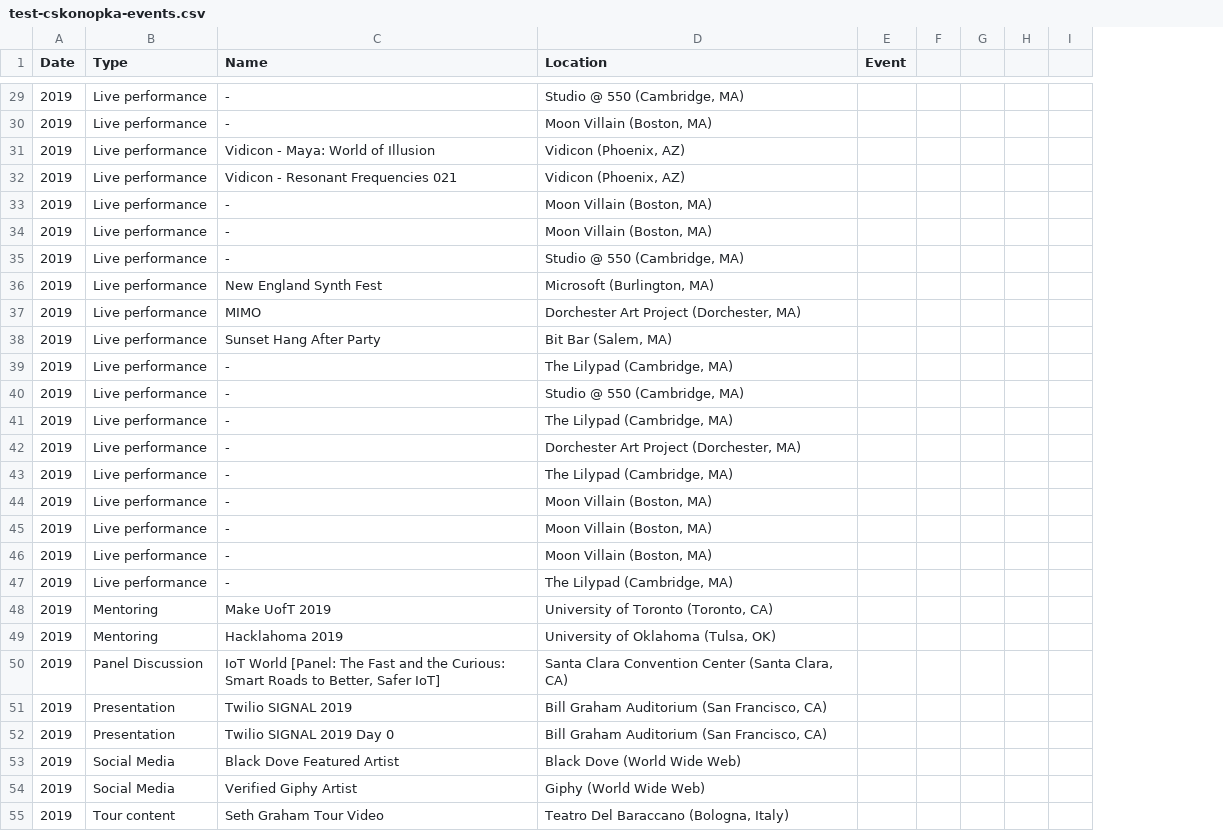
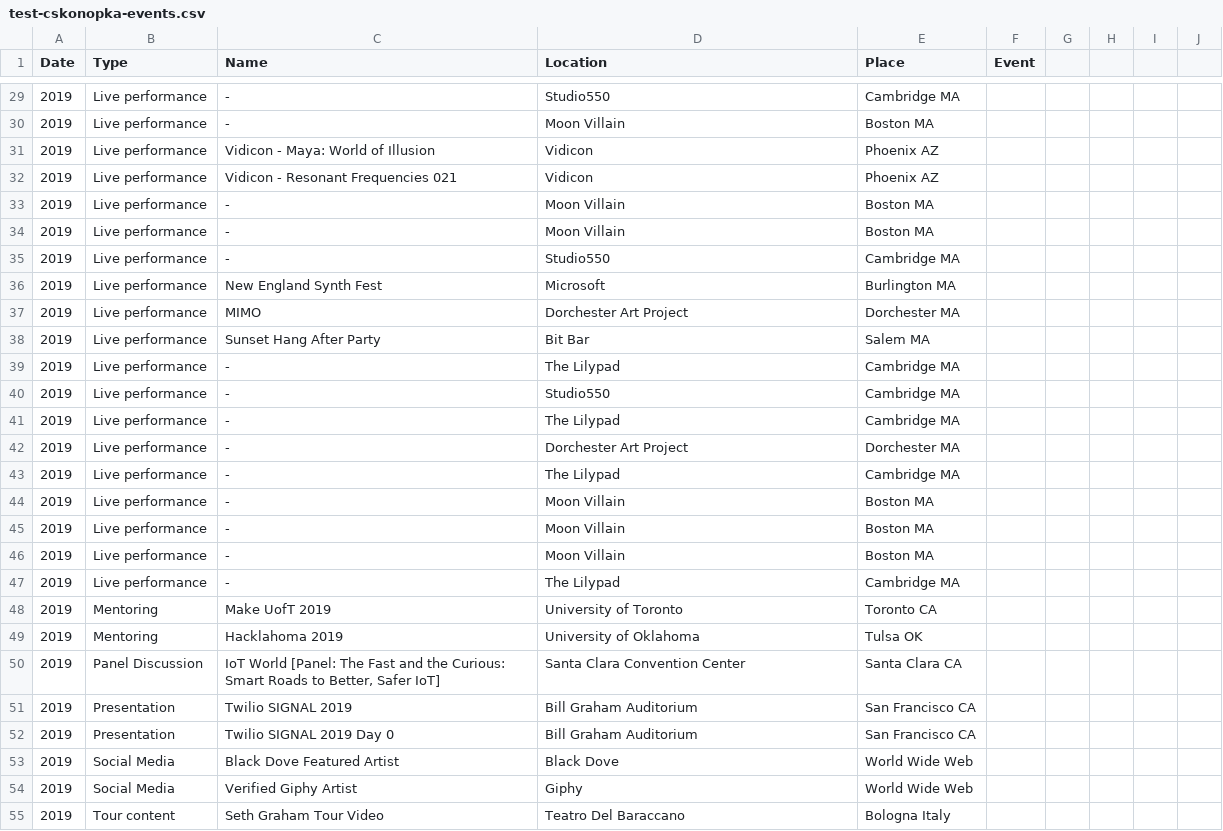
Before and after one commit to cskonopka/test-units, a CSV file: test-cskonopka-events.csv, drawn as a sheet; only a part is shown, gaps mark what is left out; the diff covers the shown part only; the diff names each change by its address in the sheet, - before the commit and + after, or states it on an @@ line.

```diff
--- a/test-cskonopka-events.csv
+++ b/test-cskonopka-events.csv
+column E (Place), rows 29-55: Cambridge MA | Boston MA | Phoenix AZ | Phoenix AZ | Boston MA | Boston MA | Cambridge MA | Burlington MA | Dorchester MA | Salem MA | Cambridge MA | Cambridge MA | Cambridge MA | Dorchester MA | Cambridge MA | Boston MA | Boston MA | Boston MA | Cambridge MA | Toronto CA | Tulsa OK | Santa Clara CA | San Francisco CA | San Francisco CA | World Wide Web | World Wide Web | Bologna Italy
-D29 (Location): Studio @ 550 (Cambridge, MA)
+D29 (Location): Studio550
-D30 (Location): Moon Villain (Boston, MA)
+D30 (Location): Moon Villain
-D31:D32 (Location): Vidicon (Phoenix, AZ)
+D31:D32 (Location): Vidicon
-D33:D34 (Location): Moon Villain (Boston, MA)
+D33:D34 (Location): Moon Villain
-D35 (Location): Studio @ 550 (Cambridge, MA)
+D35 (Location): Studio550
-D36 (Location): Microsoft (Burlington, MA)
+D36 (Location): Microsoft
-D37 (Location): Dorchester Art Project (Dorchester, MA)
+D37 (Location): Dorchester Art Project
-D38 (Location): Bit Bar (Salem, MA)
+D38 (Location): Bit Bar
-D39 (Location): The Lilypad (Cambridge, MA)
+D39 (Location): The Lilypad
-D40 (Location): Studio @ 550 (Cambridge, MA)
+D40 (Location): Studio550
-D41 (Location): The Lilypad (Cambridge, MA)
+D41 (Location): The Lilypad
-D42 (Location): Dorchester Art Project (Dorchester, MA)
+D42 (Location): Dorchester Art Project
-D43 (Location): The Lilypad (Cambridge, MA)
+D43 (Location): The Lilypad
-D44:D46 (Location): Moon Villain (Boston, MA)
+D44:D46 (Location): Moon Villain
-D47 (Location): The Lilypad (Cambridge, MA)
+D47 (Location): The Lilypad
-D48 (Location): University of Toronto (Toronto, CA)
+D48 (Location): University of Toronto
-D49 (Location): University of Oklahoma (Tulsa, OK)
+D49 (Location): University of Oklahoma
-D50 (Location): Santa Clara Convention Center (Santa Clara, CA)
+D50 (Location): Santa Clara Convention Center
-D51:D52 (Location): Bill Graham Auditorium (San Francisco, CA)
+D51:D52 (Location): Bill Graham Auditorium
-D53 (Location): Black Dove (World Wide Web)
+D53 (Location): Black Dove
-D54 (Location): Giphy (World Wide Web)
+D54 (Location): Giphy
-D55 (Location): Teatro Del Baraccano (Bologna, Italy)
+D55 (Location): Teatro Del Baraccano
```
Also changed, not shown: 143 edited cells elsewhere in this file.
